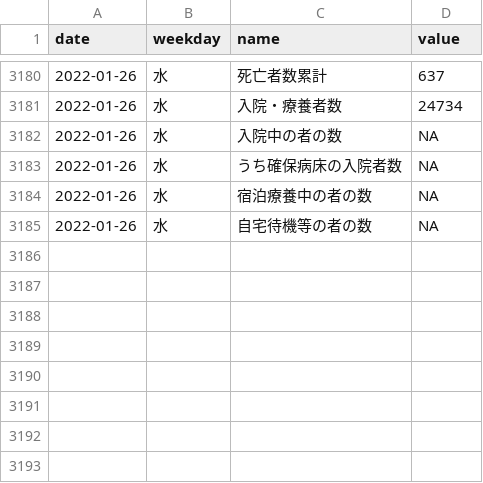
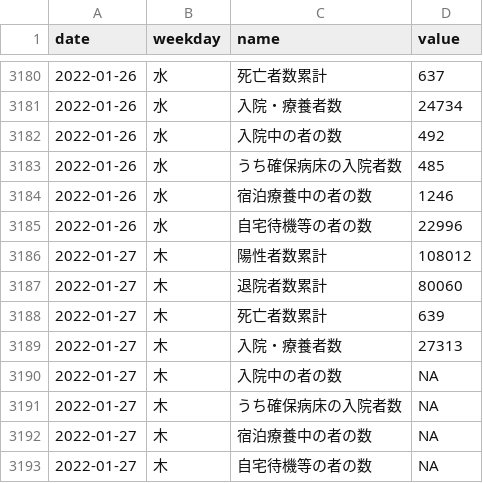
Before and after one commit to kzktmr/Covid19Dashboard, a CSV file: data/situation.csv, drawn as a sheet; only a part is shown, gaps mark what is left out.

Commit message:
Data updated

```diff
--- a/data/situation.csv
+++ b/data/situation.csv
@@ -3181,5 +3181,13 @@ date,weekday,name,value
 2022-01-26,水,入院・療養者数,24734
-2022-01-26,水,入院中の者の数,NA
-2022-01-26,水,うち確保病床の入院者数,NA
-2022-01-26,水,宿泊療養中の者の数,NA
-2022-01-26,水,自宅待機等の者の数,NA
+2022-01-26,水,入院中の者の数,492
+2022-01-26,水,うち確保病床の入院者数,485
+2022-01-26,水,宿泊療養中の者の数,1246
+2022-01-26,水,自宅待機等の者の数,22996
+2022-01-27,木,陽性者数累計,108012
+2022-01-27,木,退院者数累計,80060
+2022-01-27,木,死亡者数累計,639
+2022-01-27,木,入院・療養者数,27313
+2022-01-27,木,入院中の者の数,NA
+2022-01-27,木,うち確保病床の入院者数,NA
+2022-01-27,木,宿泊療養中の者の数,NA
+2022-01-27,木,自宅待機等の者の数,NA
```
Also changed, not shown: data/inspection.csv, data/newlycases.csv.
